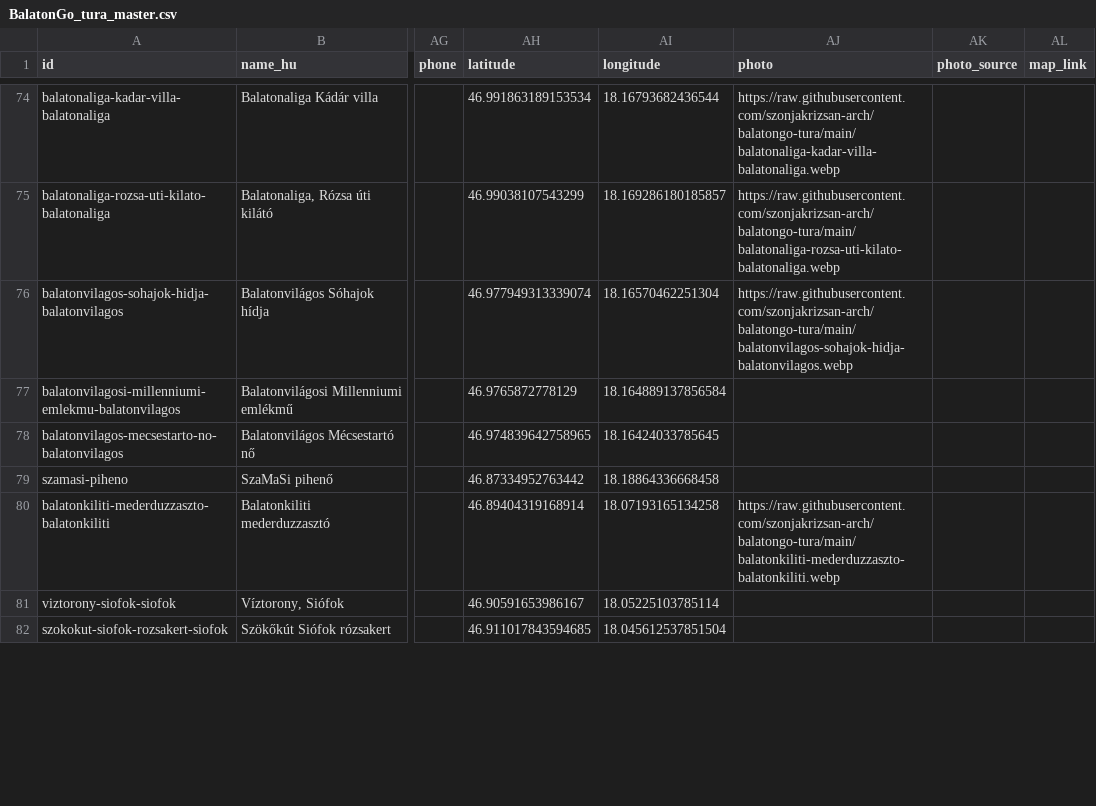
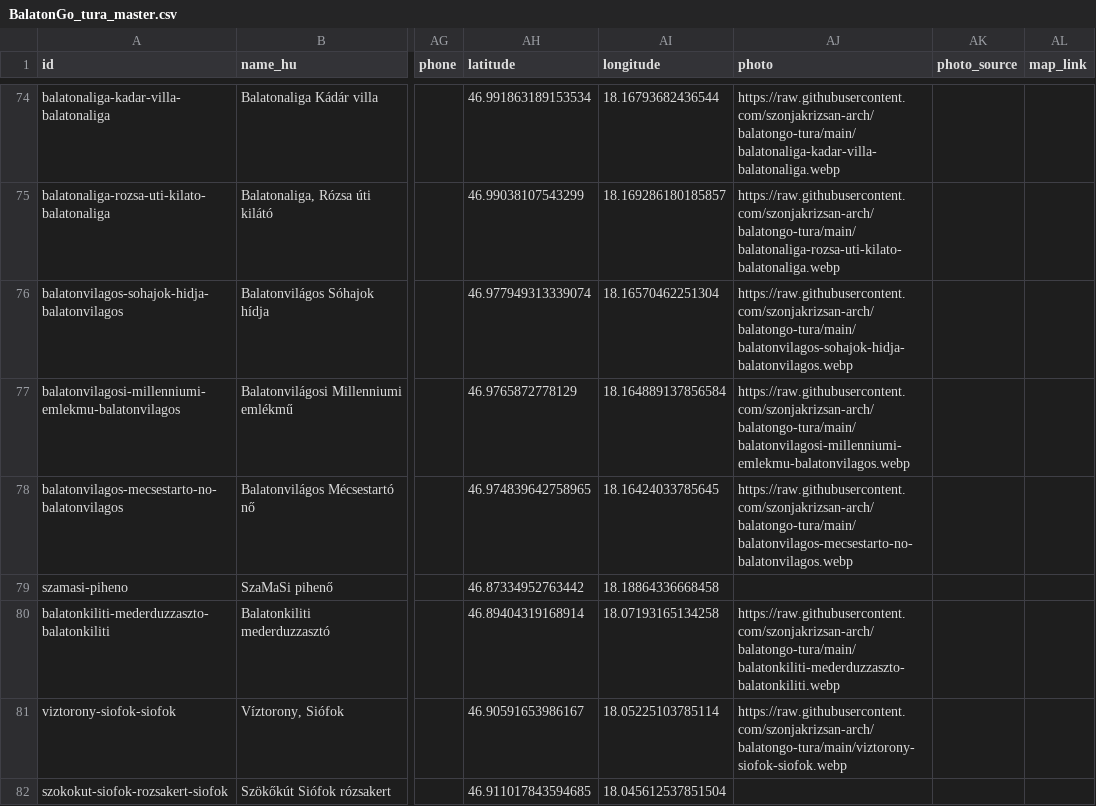
Before and after one commit to szonjakrizsan-arch/balatongo-tura, a CSV file: BalatonGo_tura_master.csv, drawn as a sheet; only a part is shown, gaps mark what is left out; the diff covers the shown part only; the diff names each change by its address in the sheet, - before the commit and + after, or states it on an @@ line.

Commit message:
Add files via upload

```diff
--- a/BalatonGo_tura_master.csv
+++ b/BalatonGo_tura_master.csv
-AJ77 (photo): (empty)
+AJ77 (photo): https://raw.githubusercontent.com/szonjakrizsan-arch/balatongo-tura/main/balatonvilagosi-millenniumi-emlekmu-balatonvilagos.webp
-AJ78 (photo): (empty)
+AJ78 (photo): https://raw.githubusercontent.com/szonjakrizsan-arch/balatongo-tura/main/balatonvilagos-mecsestarto-no-balatonvilagos.webp
-AJ81 (photo): (empty)
+AJ81 (photo): https://raw.githubusercontent.com/szonjakrizsan-arch/balatongo-tura/main/viztorony-siofok-siofok.webp
```
Also changed, not shown: 7 edited cells elsewhere in this file.
